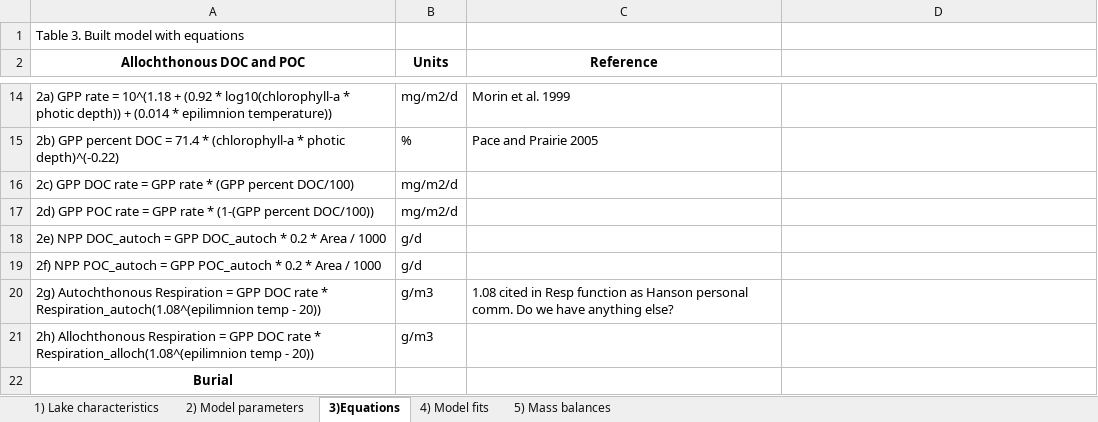
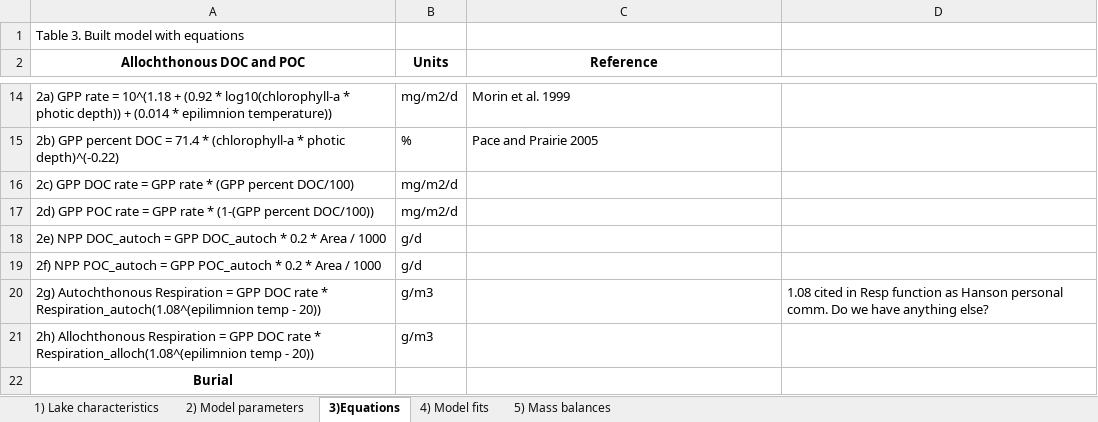
Before and after one commit to GLEON/SOS, an Excel workbook: Tables_SOS.xlsx, sheet 3)Equations, drawn as a sheet; only a part is shown, gaps mark what is left out; values as stored, in another font and other column widths than the file's, no borders; the diff names each change by its address in the sheet, - before the commit and + after, or states it on an @@ line.

```diff
--- a/Tables_SOS.xlsx (sheet 3)Equations)
+++ b/Tables_SOS.xlsx (sheet 3)Equations)
-C20 (Reference): 1.08 cited in Resp function as Hanson personal comm. Do we have anything else?
+C20 (Reference): (empty)
-D20: (empty)
+D20: 1.08 cited in Resp function as Hanson personal comm. Do we have anything else?
```
Also changed, not shown: sheet 2) Model parameters, sheet 4) Model fits, sheet 5) Mass balances, 2 other files.
